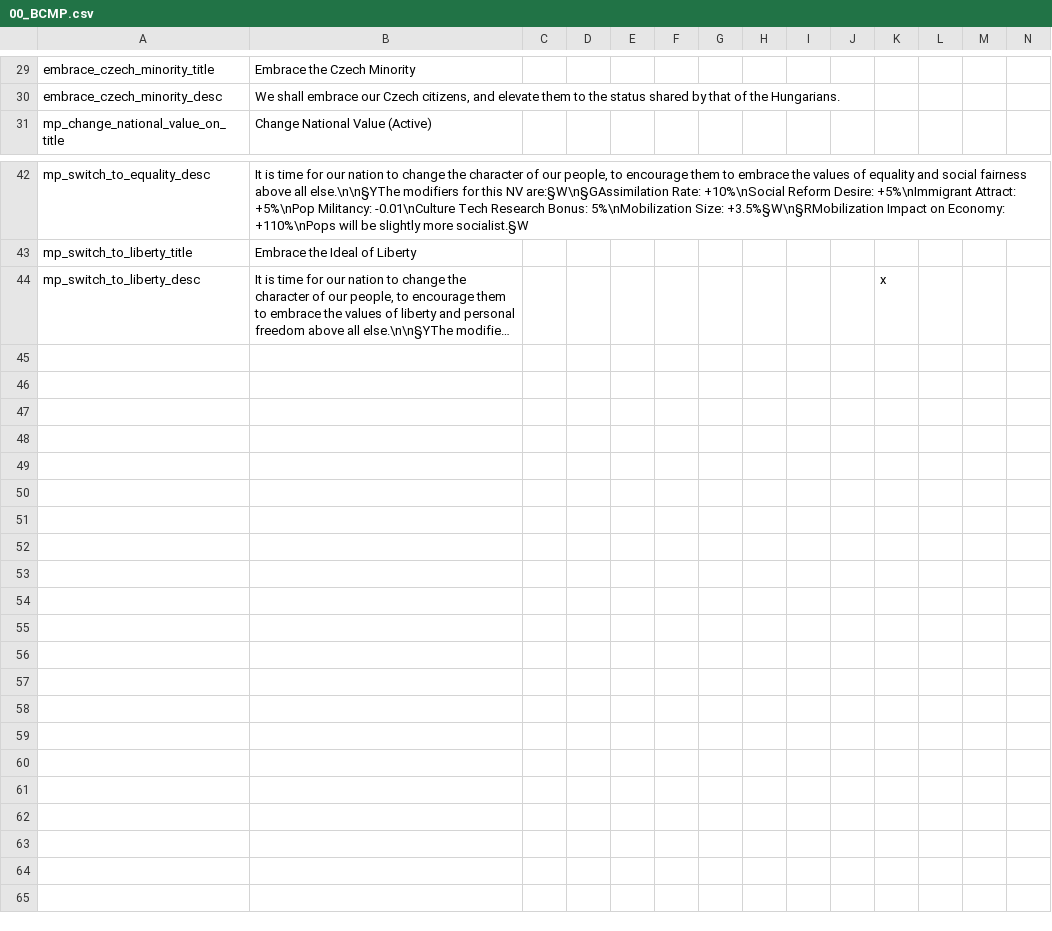
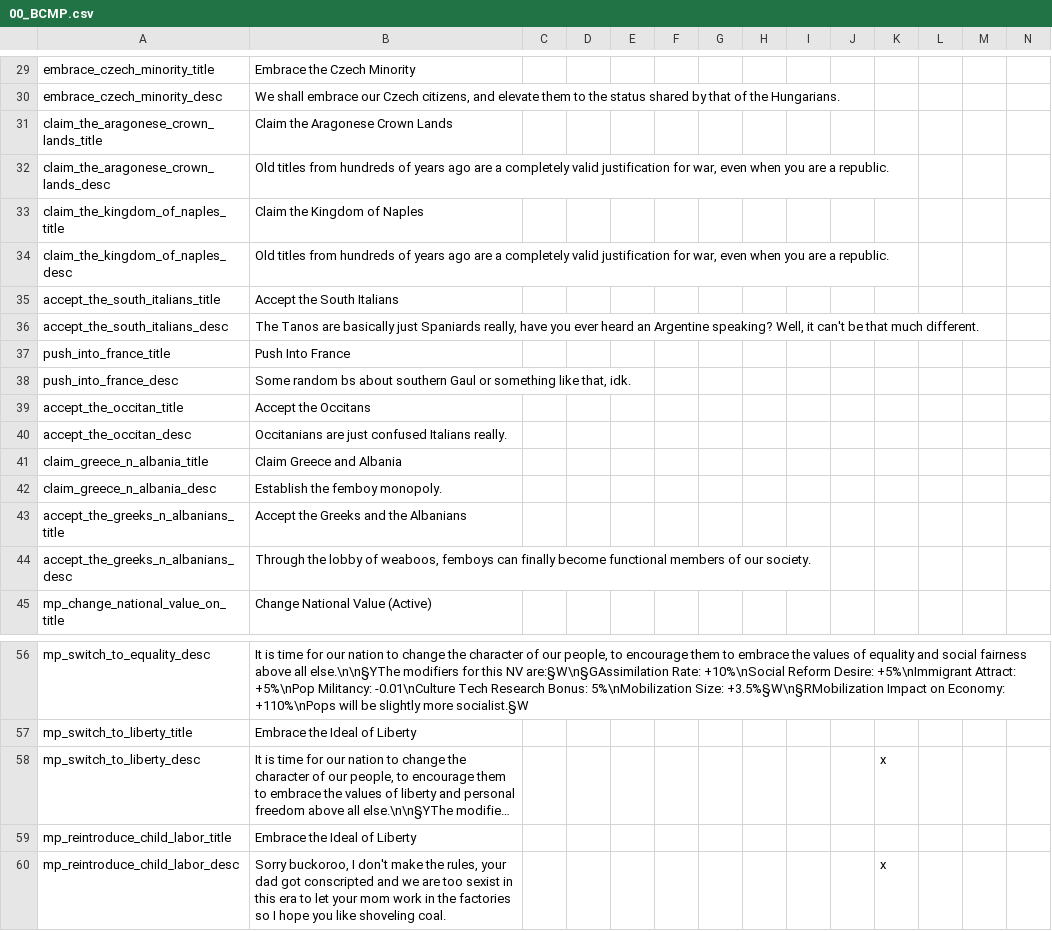
Before and after one commit to Robespeer/Basement-Cartographers-MP, a CSV file: localisation/00_BCMP.csv, drawn as a sheet; only a part is shown, gaps mark what is left out; long unchanged cells end in …; rows hold the shown columns only; the diff names each change by its address in the sheet, - before the commit and + after, or states it on an @@ line.

```diff
--- a/localisation/00_BCMP.csv
+++ b/localisation/00_BCMP.csv
+row 31: claim_the_aragonese_crown_lands_title | Claim the Aragonese Crown Lands
+row 32: claim_the_aragonese_crown_lands_desc | Old titles from hundreds of years ago are a completely valid justification for war, even when you are a republic.
+row 33: claim_the_kingdom_of_naples_title | Claim the Kingdom of Naples
+row 34: claim_the_kingdom_of_naples_desc | Old titles from hundreds of years ago are a completely valid justification for war, even when you are a republic.
+row 35: accept_the_south_italians_title | Accept the South Italians
+row 36: accept_the_south_italians_desc | The Tanos are basically just Spaniards really, have you ever heard an Argentine speaking? Well, it can't be that much different.
+row 37: push_into_france_title | Push Into France
+row 38: push_into_france_desc | Some random bs about southern Gaul or something like that, idk.
+row 39: accept_the_occitan_title | Accept the Occitans
+row 40: accept_the_occitan_desc | Occitanians are just confused Italians really.
+row 41: claim_greece_n_albania_title | Claim Greece and Albania
+row 42: claim_greece_n_albania_desc | Establish the femboy monopoly.
+row 43: accept_the_greeks_n_albanians_title | Accept the Greeks and the Albanians
+row 44: accept_the_greeks_n_albanians_desc | Through the lobby of weaboos, femboys can finally become functional members of our society.
+row 59: mp_reintroduce_child_labor_title | Embrace the Ideal of Liberty
+row 60: mp_reintroduce_child_labor_desc | Sorry buckoroo, I don't make the rules, your dad got conscripted and we are too sexist in this era to let your mom work in the factories so I hope you like shoveling coal. |  |  |  |  |  |  |  |  | x
```
Also changed, not shown: 1 other file.
